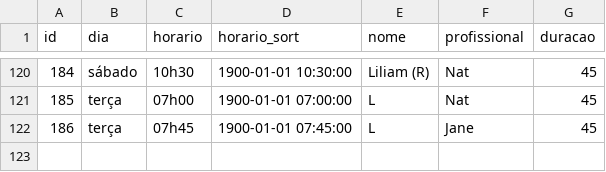
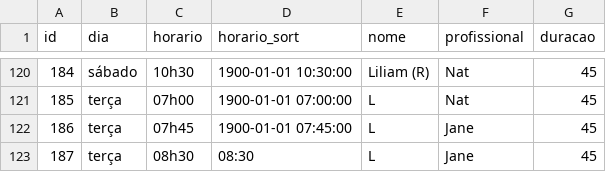
Before and after one commit to henriquepeixotodemorais-debug/estudio.fernanda.peixoto, a CSV file: data/agenda.csv, drawn as a sheet; only a part is shown, gaps mark what is left out; the diff names each change by its address in the sheet, - before the commit and + after, or states it on an @@ line.

Commit message:
Atualiza agenda.csv via Streamlit

```diff
--- a/data/agenda.csv
+++ b/data/agenda.csv
+row 123: 187 | terça | 08h30 | 08:30 | L | Jane | 45
```
